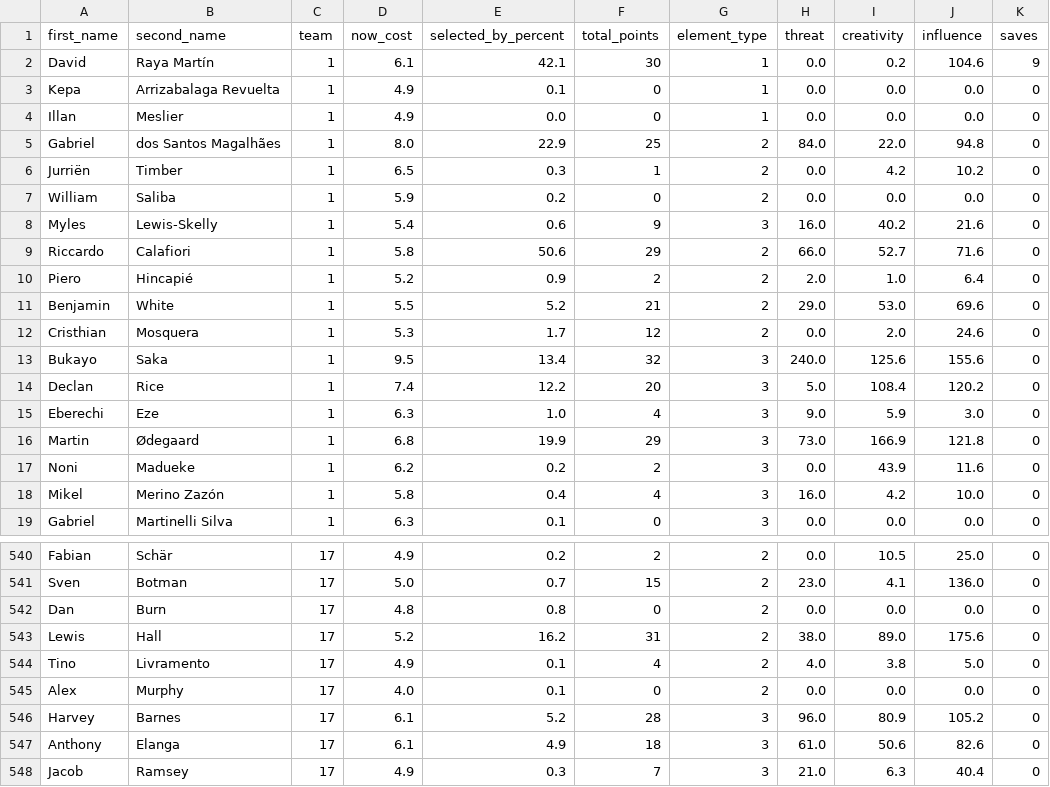
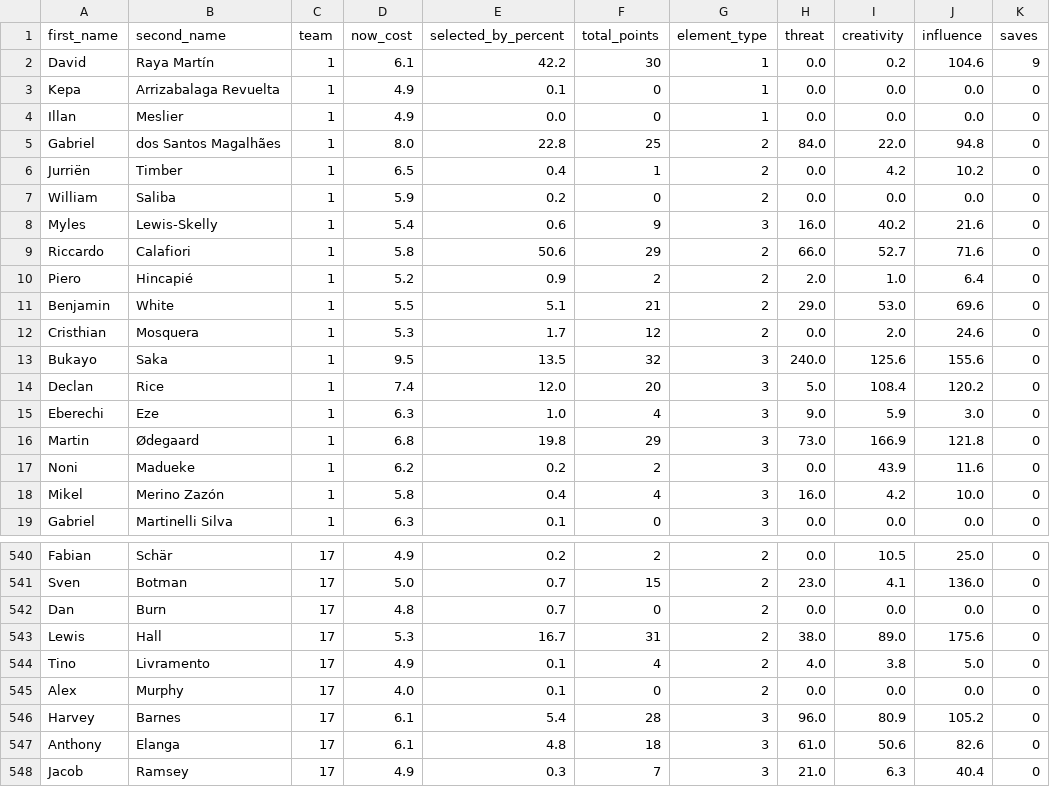
Before and after one commit to magdysayed/Fantasy-Premier-League-FPL-Analytics, a CSV file: clean_fpl_analysis.csv, drawn as a sheet; only a part is shown, gaps mark what is left out; the diff covers the shown part only; the diff names each change by its address in the sheet, - before the commit and + after, or states it on an @@ line.

```diff
--- a/clean_fpl_analysis.csv
+++ b/clean_fpl_analysis.csv
-E2 (selected_by_percent): 42.1
+E2 (selected_by_percent): 42.2
-E5 (selected_by_percent): 22.9
+E5 (selected_by_percent): 22.8
-E6 (selected_by_percent): 0.3
+E6 (selected_by_percent): 0.4
-E11 (selected_by_percent): 5.2
+E11 (selected_by_percent): 5.1
-E13 (selected_by_percent): 13.4
+E13 (selected_by_percent): 13.5
-E14 (selected_by_percent): 12.2
+E14 (selected_by_percent): 12.0
-E16 (selected_by_percent): 19.9
+E16 (selected_by_percent): 19.8
-E542 (selected_by_percent): 0.8
+E542 (selected_by_percent): 0.7
-D543 (now_cost): 5.2
+D543 (now_cost): 5.3
-E543 (selected_by_percent): 16.2
+E543 (selected_by_percent): 16.7
-E546 (selected_by_percent): 5.2
+E546 (selected_by_percent): 5.4
-E547 (selected_by_percent): 4.9
+E547 (selected_by_percent): 4.8
```
Also changed, not shown: 80 edited cells elsewhere in this file.
